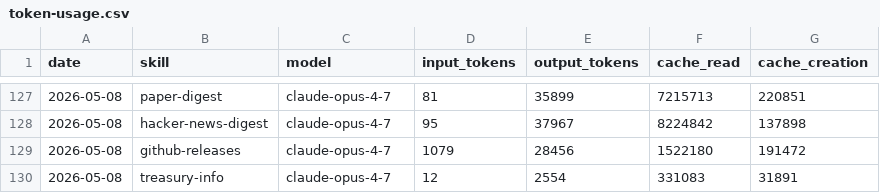
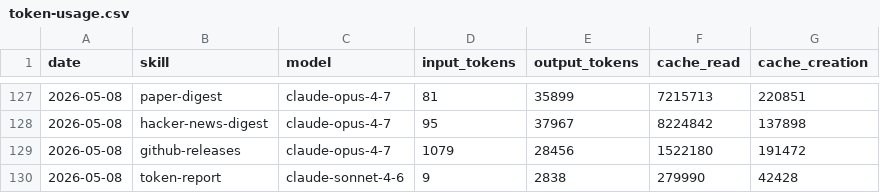
Before and after one commit to aeonfun/aeon, a CSV file: memory/token-usage.csv, drawn as a sheet; only a part is shown, gaps mark what is left out.

Commit message:
chore(token-report): auto-commit 2026-05-08

```diff
--- a/memory/token-usage.csv
+++ b/memory/token-usage.csv
@@ -129,2 +129,2 @@ date,skill,model,input_tokens,output_tokens,cache_read,cache_creation
 2026-05-08,github-releases,claude-opus-4-7,1079,28456,1522180,191472
-2026-05-08,treasury-info,claude-opus-4-7,12,2554,331083,31891
+2026-05-08,token-report,claude-sonnet-4-6,9,2838,279990,42428
```
Also changed, not shown: 2 other files.
